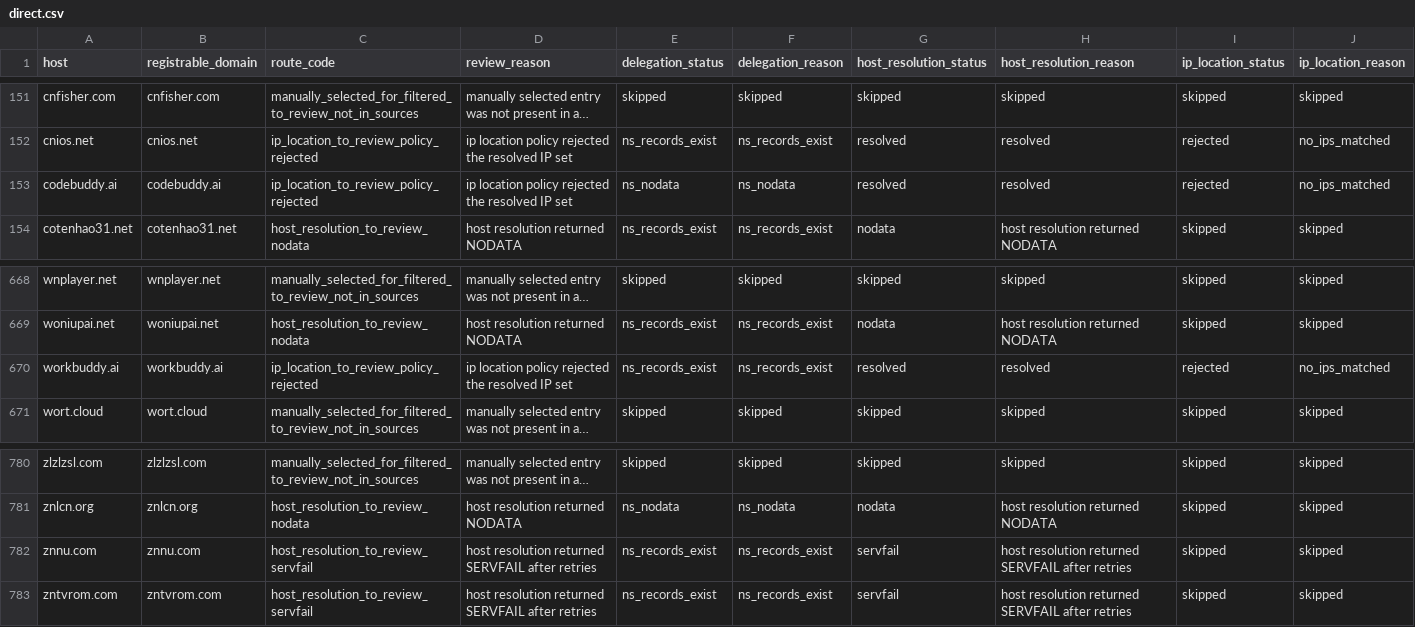
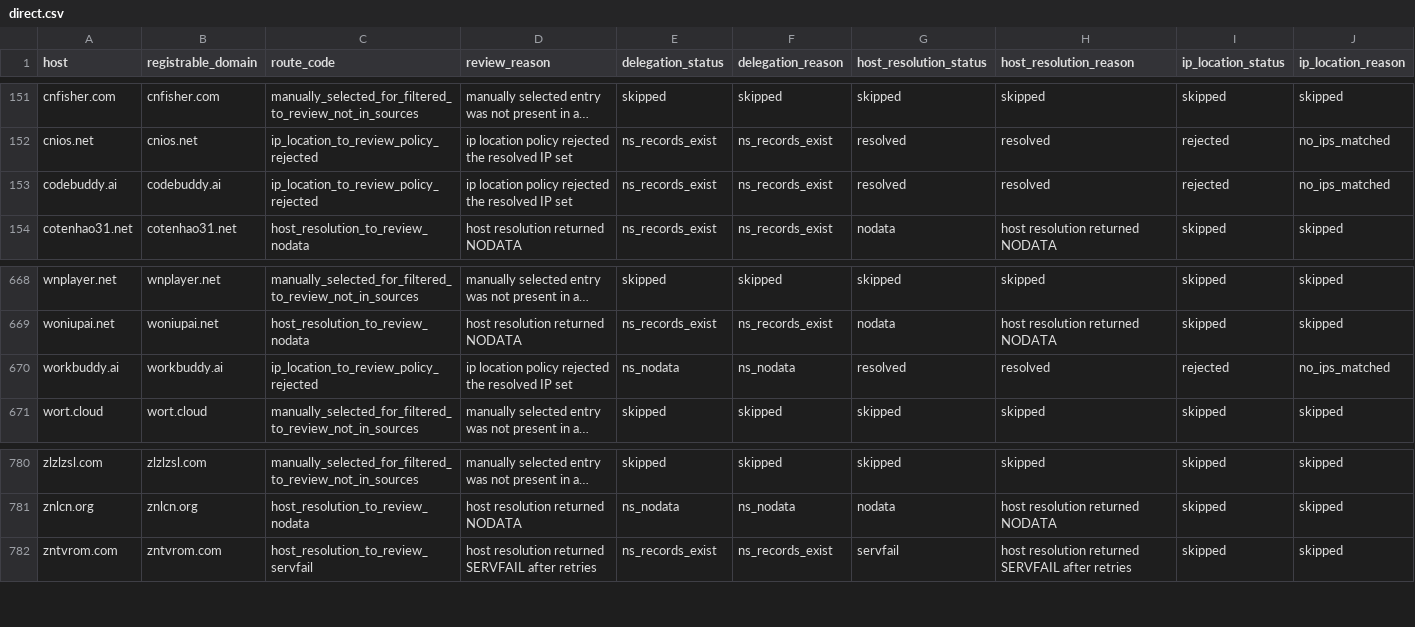
Before and after one commit to oxfa/niamodretlif, a CSV file: output/review/direct.csv, drawn as a sheet; only a part is shown, gaps mark what is left out; long unchanged cells end in …; rows hold the shown columns only; the diff names each change by its address in the sheet, - before the commit and + after, or states it on an @@ line.

```diff
--- a/output/review/direct.csv
+++ b/output/review/direct.csv
-E153 (delegation_status): ns_nodata
+E153 (delegation_status): ns_records_exist
-F153 (delegation_reason): ns_nodata
+F153 (delegation_reason): ns_records_exist
-E670 (delegation_status): ns_records_exist
+E670 (delegation_status): ns_nodata
-F670 (delegation_reason): ns_records_exist
+F670 (delegation_reason): ns_nodata
-row 782: znnu.com | znnu.com | host_resolution_to_review_servfail | host resolution returned SERVFAIL after retries | ns_records_exist | ns_records_exist | servfail | host resolution returned SERVFAIL after retries | skipped | skipped
```
Also changed, not shown: 2 other files.
